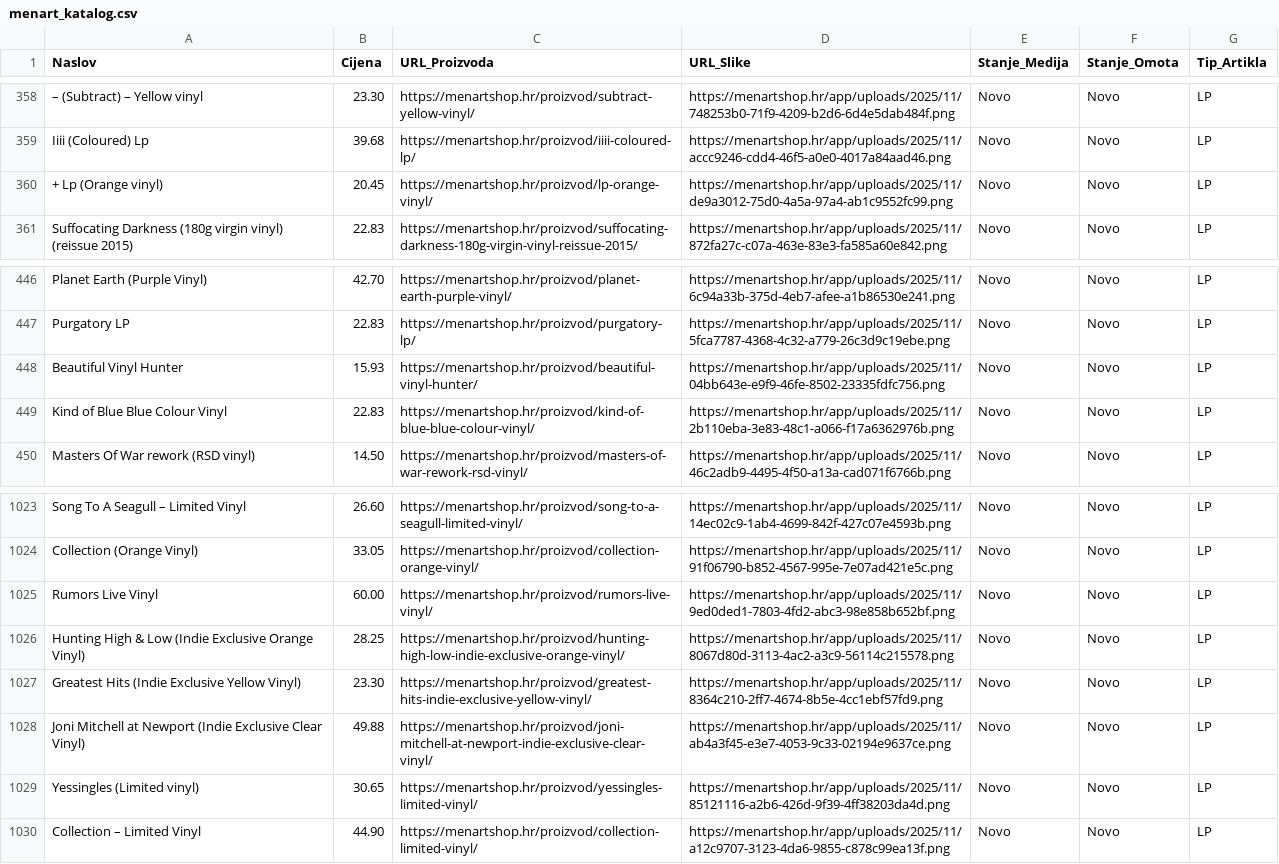
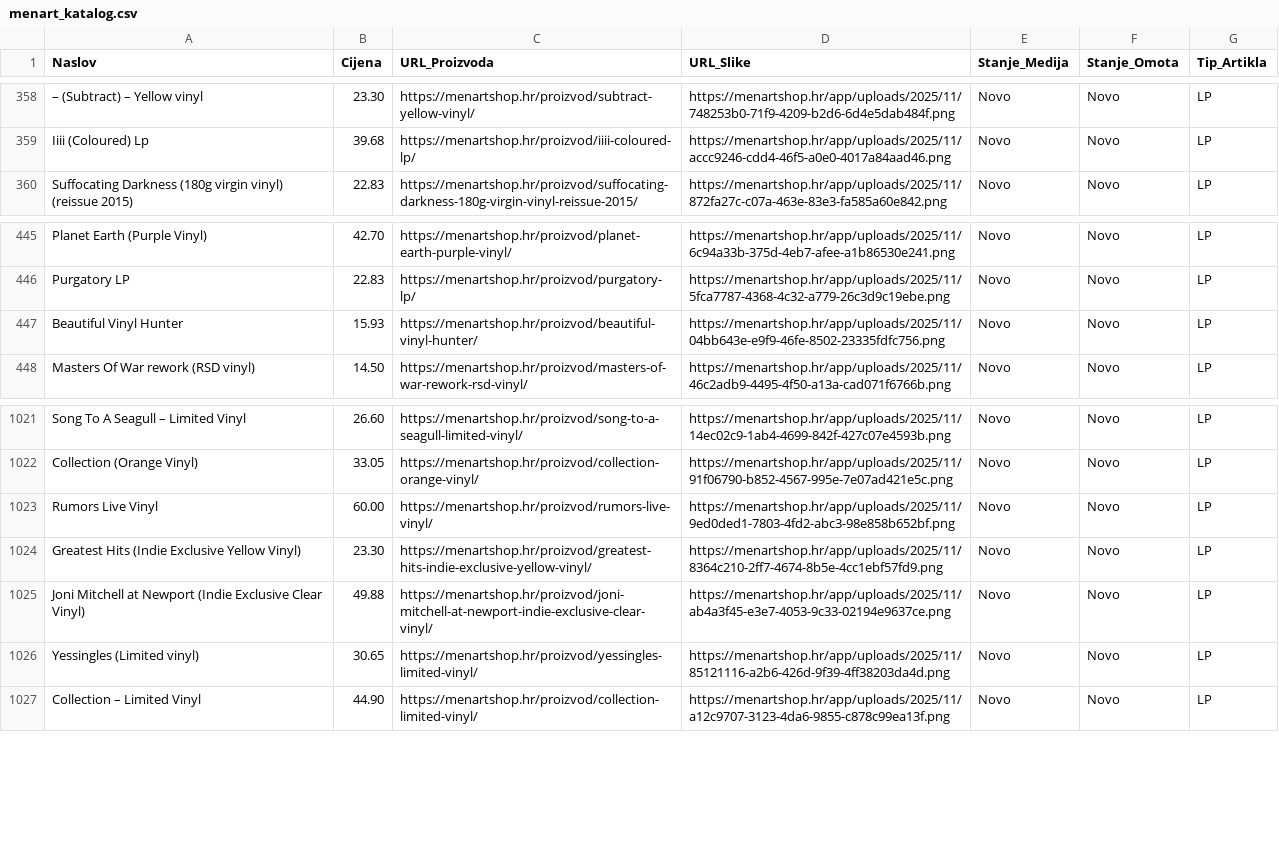
Before and after one commit to Z0M81Eb/baza-ploca, a CSV file: menart_katalog.csv, drawn as a sheet; only a part is shown, gaps mark what is left out; the diff names each change by its address in the sheet, - before the commit and + after, or states it on an @@ line.

```diff
--- a/menart_katalog.csv
+++ b/menart_katalog.csv
-row 360: + Lp (Orange vinyl) | 20.45 | https://menartshop.hr/proizvod/lp-orange-vinyl/ | https://menartshop.hr/app/uploads/2025/11/de9a3012-75d0-4a5a-97a4-ab1c9552fc99.png | Novo | Novo | LP
-row 449: Kind of Blue Blue Colour Vinyl | 22.83 | https://menartshop.hr/proizvod/kind-of-blue-blue-colour-vinyl/ | https://menartshop.hr/app/uploads/2025/11/2b110eba-3e83-48c1-a066-f17a6362976b.png | Novo | Novo | LP
-row 1026: Hunting High & Low (Indie Exclusive Orange Vinyl) | 28.25 | https://menartshop.hr/proizvod/hunting-high-low-indie-exclusive-orange-vinyl/ | https://menartshop.hr/app/uploads/2025/11/8067d80d-3113-4ac2-a3c9-56114c215578.png | Novo | Novo | LP
```
